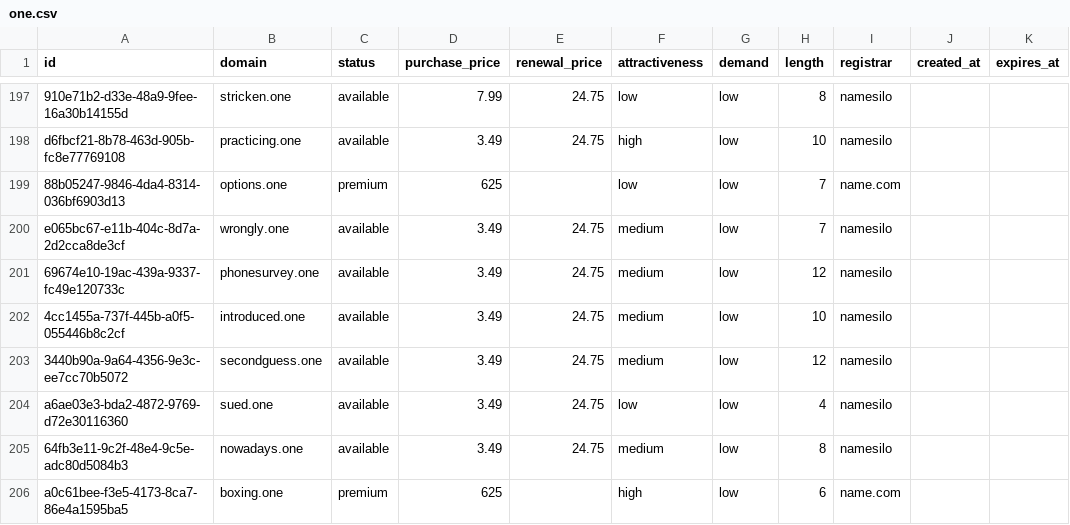
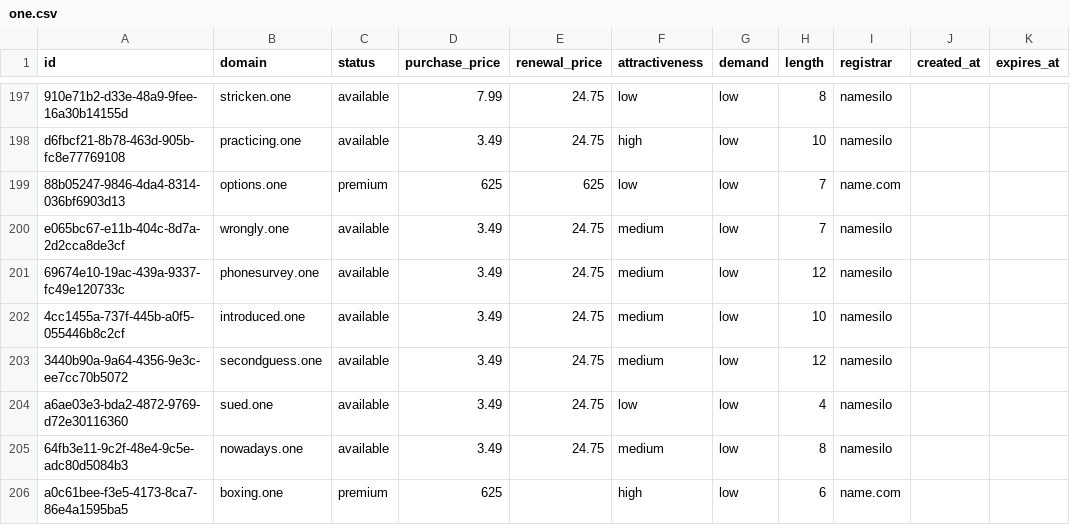
Before and after one commit to UniqueDomains/one-oneword-domains, a CSV file: one.csv, drawn as a sheet; only a part is shown, gaps mark what is left out; the diff names each change by its address in the sheet, - before the commit and + after, or states it on an @@ line.

Commit message:
Domains update

```diff
--- a/one.csv
+++ b/one.csv
-E199 (renewal_price): (empty)
+E199 (renewal_price): 625
```
Also changed, not shown: 3 other files.
